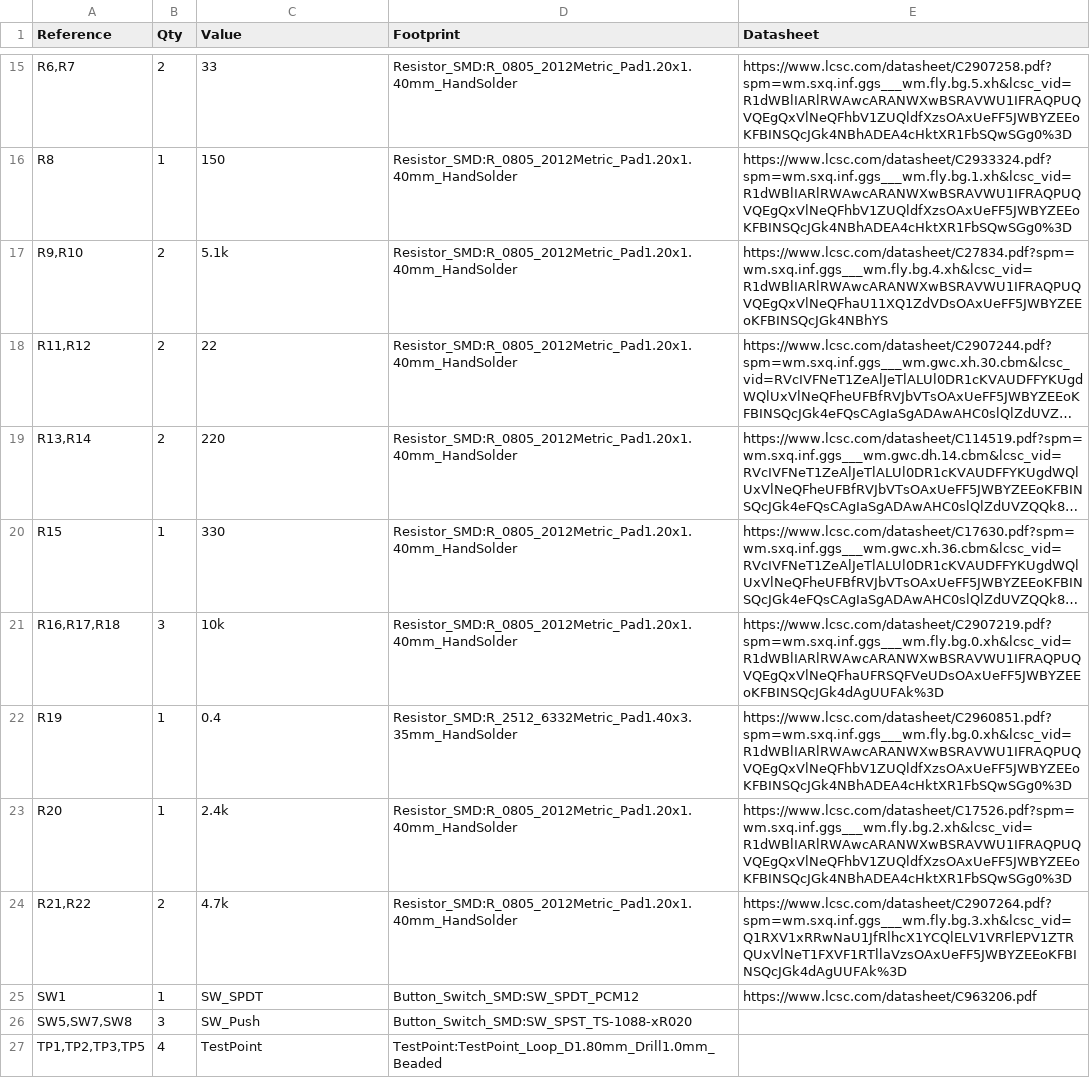
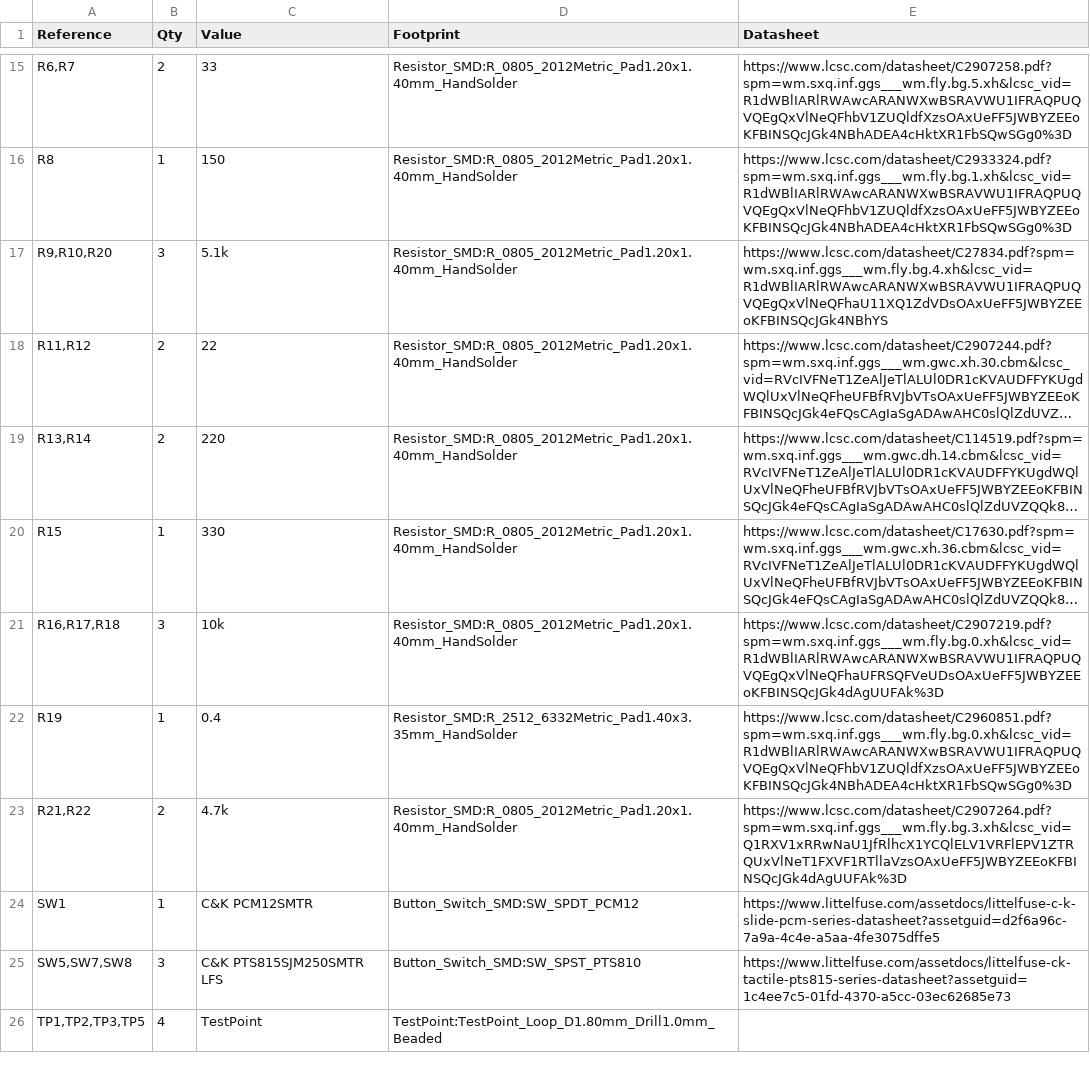
Before and after one commit to Pot4too/aether-node, a CSV file: hardware/main-board/main-board.csv, drawn as a sheet; only a part is shown, gaps mark what is left out; long unchanged cells end in …; removed rows and columns are numbered as before the commit, all else as after; the diff names each change by its address in the sheet, - before the commit and + after, or states it on an @@ line.

```diff
--- a/hardware/main-board/main-board.csv
+++ b/hardware/main-board/main-board.csv
-A17 (Reference): R9,R10
+A17 (Reference): R9,R10,R20
-B17 (Qty): 2
+B17 (Qty): 3
-row 23: R20 | 1 | 2.4k | Resistor_SMD:R_0805_2012Metric_Pad1.20x1.40mm_HandSolder | https://www.lcsc.com/datasheet/C17526.pdf?spm=wm.sxq.inf.ggs___wm.fly.bg.2.xh&lcsc_vid=R1dWBlIARlRWAwcARANWXwBSRAVWU1IFRAQPUQVQEgQxVlNeQFhbV1ZUQldfXzsOAxUeFF5JWBYZEEoKFBINSQcJGk4NBhADEA4cHktXR1FbSQwSGg0%3D
-C24 (Value): SW_SPDT
+C24 (Value): C&K PCM12SMTR
-E24 (Datasheet): https://www.lcsc.com/datasheet/C963206.pdf
+E24 (Datasheet): https://www.littelfuse.com/assetdocs/littelfuse-c-k-slide-pcm-series-datasheet?assetguid=d2f6a96c-7a9a-4c4e-a5aa-4fe3075dffe5
-C25 (Value): SW_Push
+C25 (Value): C&K PTS815SJM250SMTR LFS
-D25 (Footprint): Button_Switch_SMD:SW_SPST_TS-1088-xR020
+D25 (Footprint): Button_Switch_SMD:SW_SPST_PTS810
-E25 (Datasheet): (empty)
+E25 (Datasheet): https://www.littelfuse.com/assetdocs/littelfuse-ck-tactile-pts815-series-datasheet?assetguid=1c4ee7c5-01fd-4370-a5cc-03ec62685e73
```
Also changed, not shown: 9 other files.
